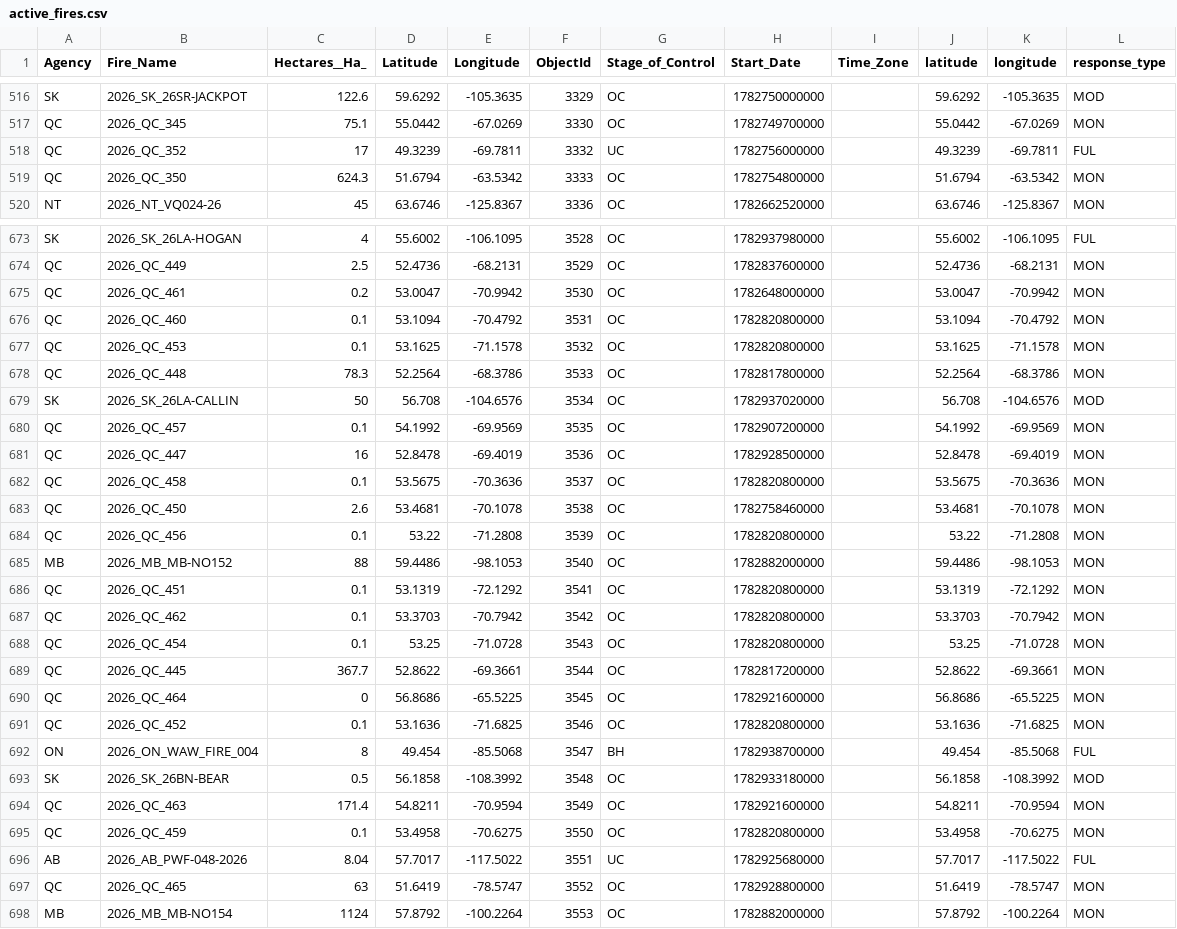
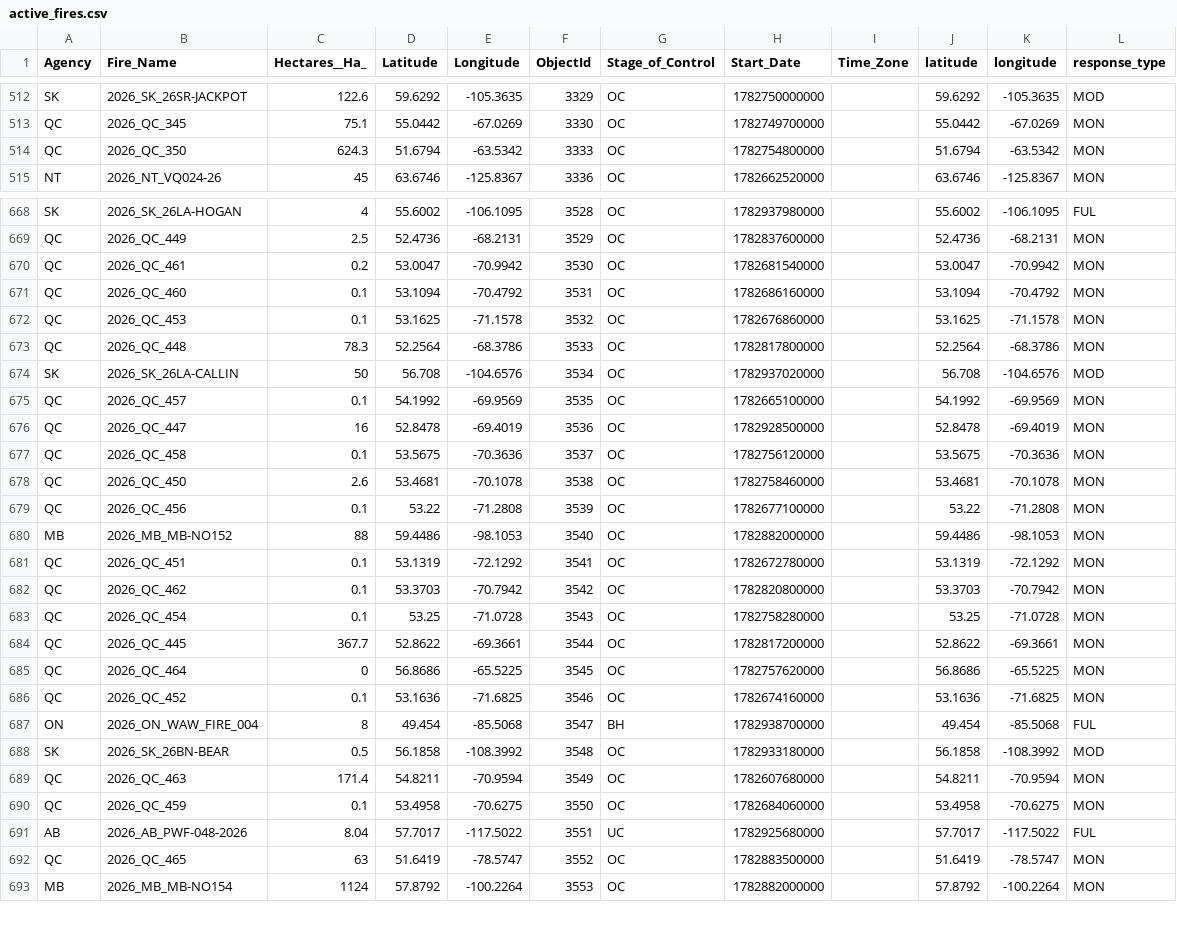
Before and after one commit to romith05/wildfire-dashboard-public, a CSV file: public_dashboard_bundle/data/active_fires.csv, drawn as a sheet; only a part is shown, gaps mark what is left out; the diff covers the shown part only.

```diff
--- a/public_dashboard_bundle/data/active_fires.csv
+++ b/public_dashboard_bundle/data/active_fires.csv
@@ -517,3 +513,2 @@ SK,2026_SK_26SR-JACKPOT,122.6,59.6292,-105.3635,3329,OC,1782750000000,,59.6292,-
 QC,2026_QC_345,75.1,55.0442,-67.0269,3330,OC,1782749700000,,55.0442,-67.0269,MON
-QC,2026_QC_352,17,49.3239,-69.7811,3332,UC,1782756000000,,49.3239,-69.7811,FUL
 QC,2026_QC_350,624.3,51.6794,-63.5342,3333,OC,1782754800000,,51.6794,-63.5342,MON
@@ -674,25 +669,25 @@ SK,2026_SK_26LA-HOGAN,4,55.6002,-106.1095,3528,OC,1782937980000,,55.6002,-106.10
 QC,2026_QC_449,2.5,52.4736,-68.2131,3529,OC,1782837600000,,52.4736,-68.2131,MON
-QC,2026_QC_461,0.2,53.0047,-70.9942,3530,OC,1782648000000,,53.0047,-70.9942,MON
-QC,2026_QC_460,0.1,53.1094,-70.4792,3531,OC,1782820800000,,53.1094,-70.4792,MON
-QC,2026_QC_453,0.1,53.1625,-71.1578,3532,OC,1782820800000,,53.1625,-71.1578,MON
+QC,2026_QC_461,0.2,53.0047,-70.9942,3530,OC,1782681540000,,53.0047,-70.9942,MON
+QC,2026_QC_460,0.1,53.1094,-70.4792,3531,OC,1782686160000,,53.1094,-70.4792,MON
+QC,2026_QC_453,0.1,53.1625,-71.1578,3532,OC,1782676860000,,53.1625,-71.1578,MON
 QC,2026_QC_448,78.3,52.2564,-68.3786,3533,OC,1782817800000,,52.2564,-68.3786,MON
 SK,2026_SK_26LA-CALLIN,50,56.708,-104.6576,3534,OC,1782937020000,,56.708,-104.6576,MOD
-QC,2026_QC_457,0.1,54.1992,-69.9569,3535,OC,1782907200000,,54.1992,-69.9569,MON
+QC,2026_QC_457,0.1,54.1992,-69.9569,3535,OC,1782665100000,,54.1992,-69.9569,MON
 QC,2026_QC_447,16,52.8478,-69.4019,3536,OC,1782928500000,,52.8478,-69.4019,MON
-QC,2026_QC_458,0.1,53.5675,-70.3636,3537,OC,1782820800000,,53.5675,-70.3636,MON
+QC,2026_QC_458,0.1,53.5675,-70.3636,3537,OC,1782756120000,,53.5675,-70.3636,MON
 QC,2026_QC_450,2.6,53.4681,-70.1078,3538,OC,1782758460000,,53.4681,-70.1078,MON
-QC,2026_QC_456,0.1,53.22,-71.2808,3539,OC,1782820800000,,53.22,-71.2808,MON
+QC,2026_QC_456,0.1,53.22,-71.2808,3539,OC,1782677100000,,53.22,-71.2808,MON
 MB,2026_MB_MB-NO152,88,59.4486,-98.1053,3540,OC,1782882000000,,59.4486,-98.1053,MON
-QC,2026_QC_451,0.1,53.1319,-72.1292,3541,OC,1782820800000,,53.1319,-72.1292,MON
+QC,2026_QC_451,0.1,53.1319,-72.1292,3541,OC,1782672780000,,53.1319,-72.1292,MON
 QC,2026_QC_462,0.1,53.3703,-70.7942,3542,OC,1782820800000,,53.3703,-70.7942,MON
-QC,2026_QC_454,0.1,53.25,-71.0728,3543,OC,1782820800000,,53.25,-71.0728,MON
+QC,2026_QC_454,0.1,53.25,-71.0728,3543,OC,1782758280000,,53.25,-71.0728,MON
 QC,2026_QC_445,367.7,52.8622,-69.3661,3544,OC,1782817200000,,52.8622,-69.3661,MON
-QC,2026_QC_464,0,56.8686,-65.5225,3545,OC,1782921600000,,56.8686,-65.5225,MON
-QC,2026_QC_452,0.1,53.1636,-71.6825,3546,OC,1782820800000,,53.1636,-71.6825,MON
+QC,2026_QC_464,0,56.8686,-65.5225,3545,OC,1782757620000,,56.8686,-65.5225,MON
+QC,2026_QC_452,0.1,53.1636,-71.6825,3546,OC,1782674160000,,53.1636,-71.6825,MON
 ON,2026_ON_WAW_FIRE_004,8,49.454,-85.5068,3547,BH,1782938700000,,49.454,-85.5068,FUL
 SK,2026_SK_26BN-BEAR,0.5,56.1858,-108.3992,3548,OC,1782933180000,,56.1858,-108.3992,MOD
-QC,2026_QC_463,171.4,54.8211,-70.9594,3549,OC,1782921600000,,54.8211,-70.9594,MON
-QC,2026_QC_459,0.1,53.4958,-70.6275,3550,OC,1782820800000,,53.4958,-70.6275,MON
+QC,2026_QC_463,171.4,54.8211,-70.9594,3549,OC,1782607680000,,54.8211,-70.9594,MON
+QC,2026_QC_459,0.1,53.4958,-70.6275,3550,OC,1782684060000,,53.4958,-70.6275,MON
 AB,2026_AB_PWF-048-2026,8.04,57.7017,-117.5022,3551,UC,1782925680000,,57.7017,-117.5022,FUL
-QC,2026_QC_465,63,51.6419,-78.5747,3552,OC,1782928800000,,51.6419,-78.5747,MON
+QC,2026_QC_465,63,51.6419,-78.5747,3552,OC,1782883500000,,51.6419,-78.5747,MON
 MB,2026_MB_MB-NO154,1124,57.8792,-100.2264,3553,OC,1782882000000,,57.8792,-100.2264,MON
```
Also changed, not shown: 6 added rows, 4 removed rows and 28 edited cells elsewhere in this file, 10 other files.
